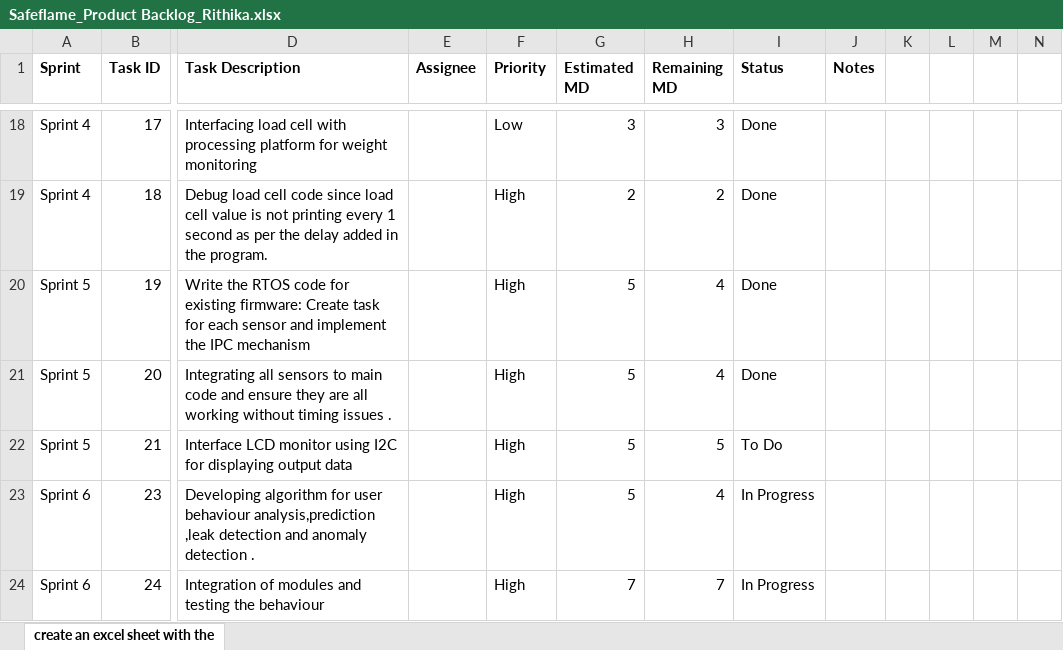
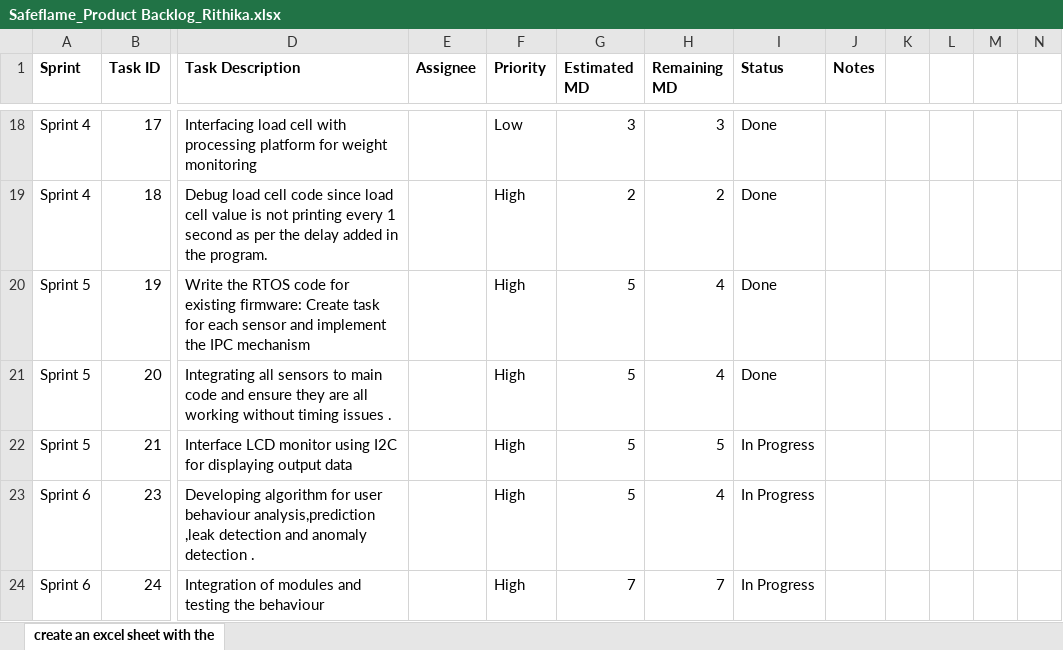
Before and after one commit to txr-academy/SafeFlame, an Excel workbook: Documents/Safeflame_Product Backlog_Rithika.xlsx, sheet create an excel sheet with the, drawn as a sheet; only a part is shown, gaps mark what is left out; values as stored, in another font and other column widths than the file's, no borders; the diff names each change by its address in the sheet, - before the commit and + after, or states it on an @@ line.

Commit message:
backlog updated

```diff
--- a/Documents/Safeflame_Product Backlog_Rithika.xlsx (sheet create an excel sheet with the)
+++ b/Documents/Safeflame_Product Backlog_Rithika.xlsx (sheet create an excel sheet with the)
-I22 (Status): To Do
+I22 (Status): In Progress
```
